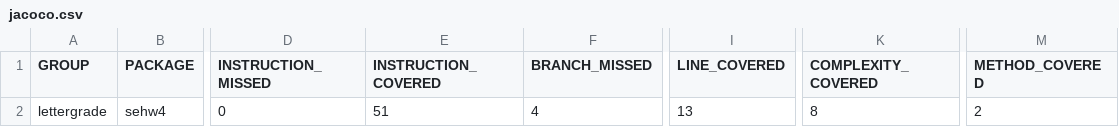
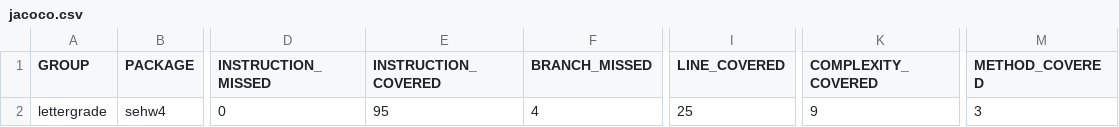
Before and after one commit to TingNgs/sehw4, a CSV file: target/my-reports/jacoco.csv, drawn as a sheet; only a part is shown, gaps mark what is left out; the diff names each change by its address in the sheet, - before the commit and + after, or states it on an @@ line.

```diff
--- a/target/my-reports/jacoco.csv
+++ b/target/my-reports/jacoco.csv
-E2 (INSTRUCTION_COVERED): 51
+E2 (INSTRUCTION_COVERED): 95
-I2 (LINE_COVERED): 13
+I2 (LINE_COVERED): 25
-K2 (COMPLEXITY_COVERED): 8
+K2 (COMPLEXITY_COVERED): 9
-M2 (METHOD_COVERED): 2
+M2 (METHOD_COVERED): 3
```
Also changed, not shown: 16 other files.
